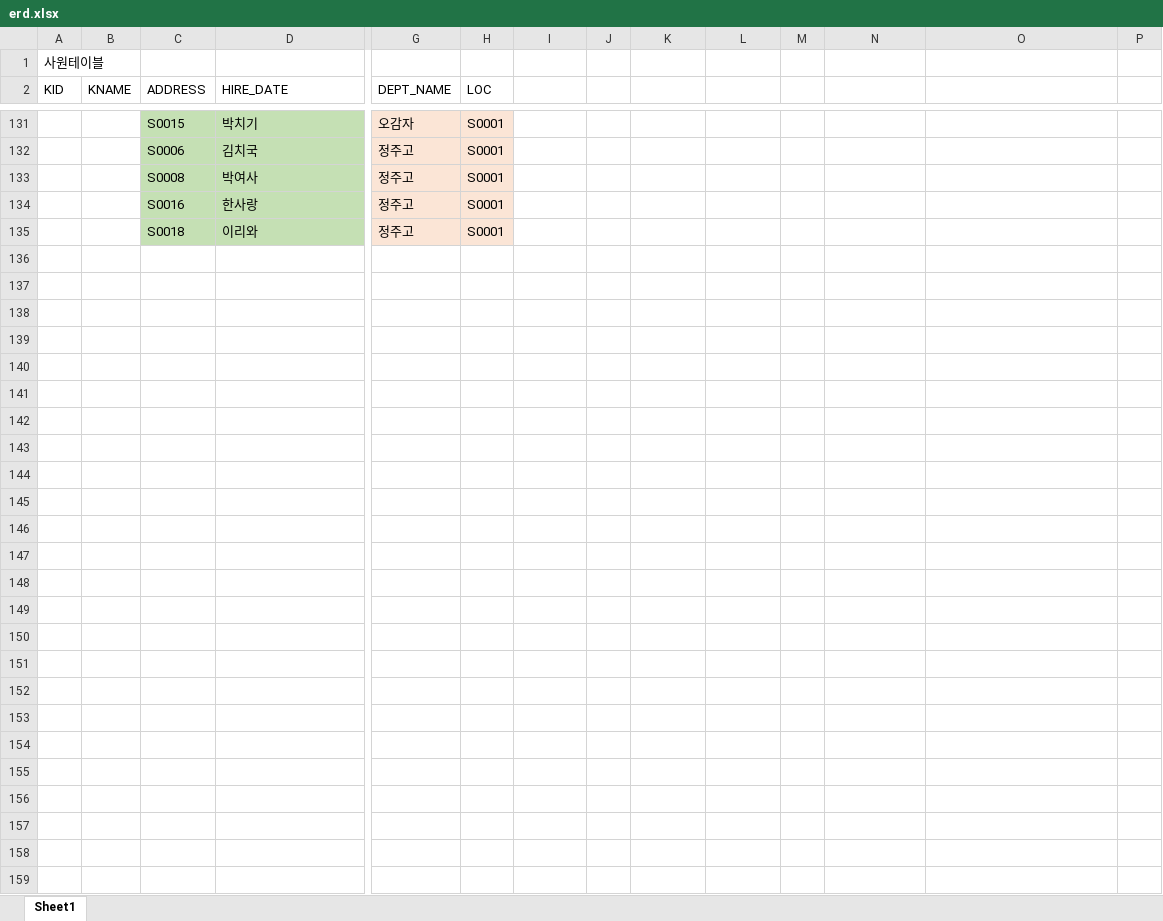
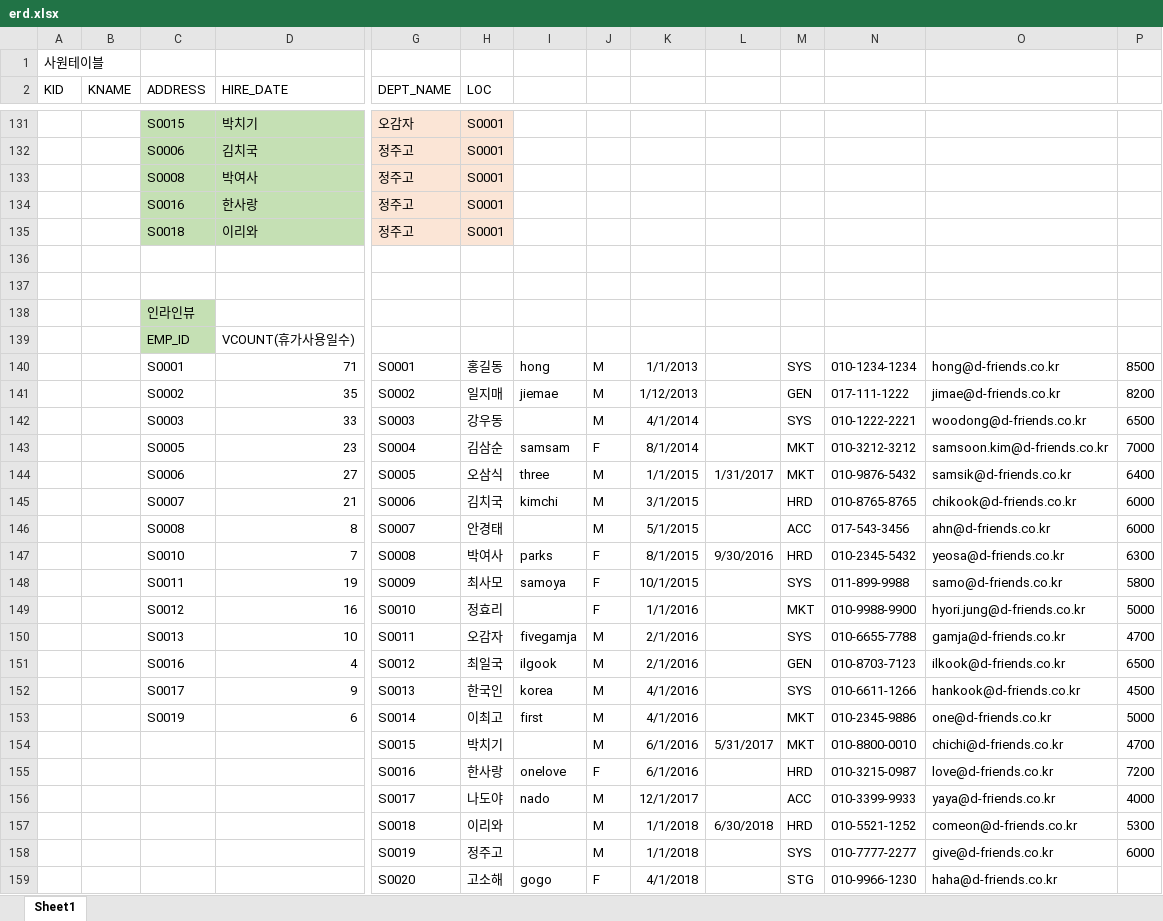
Before and after one commit to lkm1401/web_publish, an Excel workbook: mysql/erd.xlsx, sheet Sheet1, drawn as a sheet; only a part is shown, gaps mark what is left out; values as stored, in another font and other column widths than the file's, no borders; rows hold the shown columns only; the diff names each change by its address in the sheet, - before the commit and + after, or states it on an @@ line.

```diff
--- a/mysql/erd.xlsx (sheet Sheet1)
+++ b/mysql/erd.xlsx (sheet Sheet1)
+row 136: (empty)
+row 137: (empty)
+row 138:  |  | 인라인뷰
+row 139:  |  | EMP_ID | VCOUNT(휴가사용일수)
+row 140:  |  | S0001 | 71 | S0001 | 홍길동 | hong | M | 1/1/2013 |  | SYS | 010-1234-1234 | hong@d-friends.co.kr | 8500
+row 141:  |  | S0002 | 35 | S0002 | 일지매 | jiemae | M | 1/12/2013 |  | GEN | 017-111-1222 | jimae@d-friends.co.kr | 8200
+row 142:  |  | S0003 | 33 | S0003 | 강우동 |  | M | 4/1/2014 |  | SYS | 010-1222-2221 | woodong@d-friends.co.kr | 6500
+row 143:  |  | S0005 | 23 | S0004 | 김삼순 | samsam | F | 8/1/2014 |  | MKT | 010-3212-3212 | samsoon.kim@d-friends.co.kr | 7000
+row 144:  |  | S0006 | 27 | S0005 | 오삼식 | three | M | 1/1/2015 | 1/31/2017 | MKT | 010-9876-5432 | samsik@d-friends.co.kr | 6400
+row 145:  |  | S0007 | 21 | S0006 | 김치국 | kimchi | M | 3/1/2015 |  | HRD | 010-8765-8765 | chikook@d-friends.co.kr | 6000
+row 146:  |  | S0008 | 8 | S0007 | 안경태 |  | M | 5/1/2015 |  | ACC | 017-543-3456 | ahn@d-friends.co.kr | 6000
+row 147:  |  | S0010 | 7 | S0008 | 박여사 | parks | F | 8/1/2015 | 9/30/2016 | HRD | 010-2345-5432 | yeosa@d-friends.co.kr | 6300
+row 148:  |  | S0011 | 19 | S0009 | 최사모 | samoya | F | 10/1/2015 |  | SYS | 011-899-9988 | samo@d-friends.co.kr | 5800
+row 149:  |  | S0012 | 16 | S0010 | 정효리 |  | F | 1/1/2016 |  | MKT | 010-9988-9900 | hyori.jung@d-friends.co.kr | 5000
+row 150:  |  | S0013 | 10 | S0011 | 오감자 | fivegamja | M | 2/1/2016 |  | SYS | 010-6655-7788 | gamja@d-friends.co.kr | 4700
+row 151:  |  | S0016 | 4 | S0012 | 최일국 | ilgook | M | 2/1/2016 |  | GEN | 010-8703-7123 | ilkook@d-friends.co.kr | 6500
+row 152:  |  | S0017 | 9 | S0013 | 한국인 | korea | M | 4/1/2016 |  | SYS | 010-6611-1266 | hankook@d-friends.co.kr | 4500
+row 153:  |  | S0019 | 6 | S0014 | 이최고 | first | M | 4/1/2016 |  | MKT | 010-2345-9886 | one@d-friends.co.kr | 5000
+row 154:  |  |  |  | S0015 | 박치기 |  | M | 6/1/2016 | 5/31/2017 | MKT | 010-8800-0010 | chichi@d-friends.co.kr | 4700
+row 155:  |  |  |  | S0016 | 한사랑 | onelove | F | 6/1/2016 |  | HRD | 010-3215-0987 | love@d-friends.co.kr | 7200
+row 156:  |  |  |  | S0017 | 나도야 | nado | M | 12/1/2017 |  | ACC | 010-3399-9933 | yaya@d-friends.co.kr | 4000
+row 157:  |  |  |  | S0018 | 이리와 |  | M | 1/1/2018 | 6/30/2018 | HRD | 010-5521-1252 | comeon@d-friends.co.kr | 5300
+row 158:  |  |  |  | S0019 | 정주고 |  | M | 1/1/2018 |  | SYS | 010-7777-2277 | give@d-friends.co.kr | 6000
+row 159:  |  |  |  | S0020 | 고소해 | gogo | F | 4/1/2018 |  | STG | 010-9966-1230 | haha@d-friends.co.kr
```
Also changed, not shown: 1 other file.
